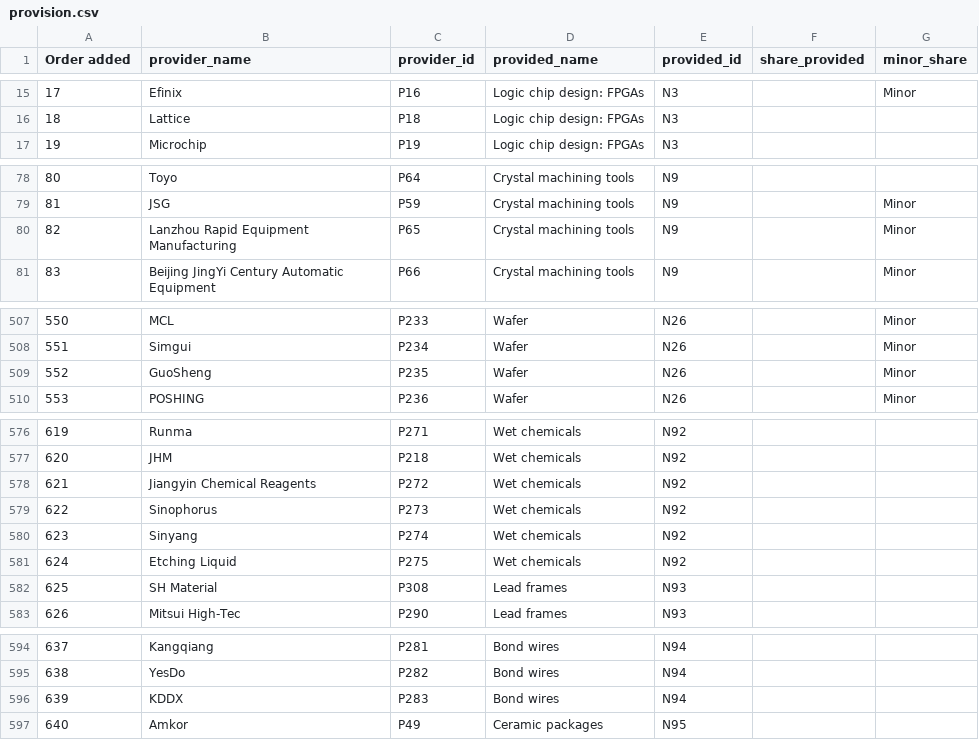
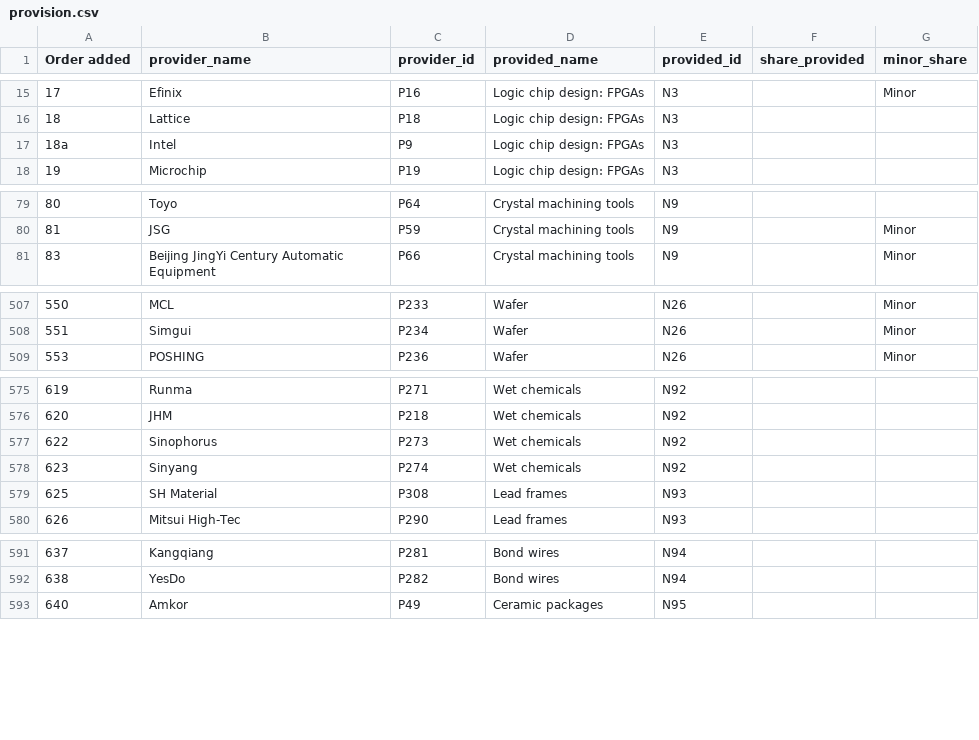
Before and after one commit to georgetown-cset/eto-chip-explorer, a CSV file: data/provision.csv, drawn as a sheet; only a part is shown, gaps mark what is left out; removed rows and columns are numbered as before the commit, all else as after; the diff covers the shown part only; the diff names each change by its address in the sheet, - before the commit and + after, or states it on an @@ line.

Commit message:
Data updates, new readme

```diff
--- a/data/provision.csv
+++ b/data/provision.csv
+row 17: 18a | Intel | P9 | Logic chip design: FPGAs | N3
-row 80: 82 | Lanzhou Rapid Equipment Manufacturing | P65 | Crystal machining tools | N9 |  | Minor
-row 509: 552 | GuoSheng | P235 | Wafer | N26 |  | Minor
-row 578: 621 | Jiangyin Chemical Reagents | P272 | Wet chemicals | N92
-row 581: 624 | Etching Liquid | P275 | Wet chemicals | N92
-row 596: 639 | KDDX | P283 | Bond wires | N94
```
Also changed, not shown: 1 removed row and 3 edited cells elsewhere in this file, data/inputs.csv, data/providers.csv, 2 other files.
